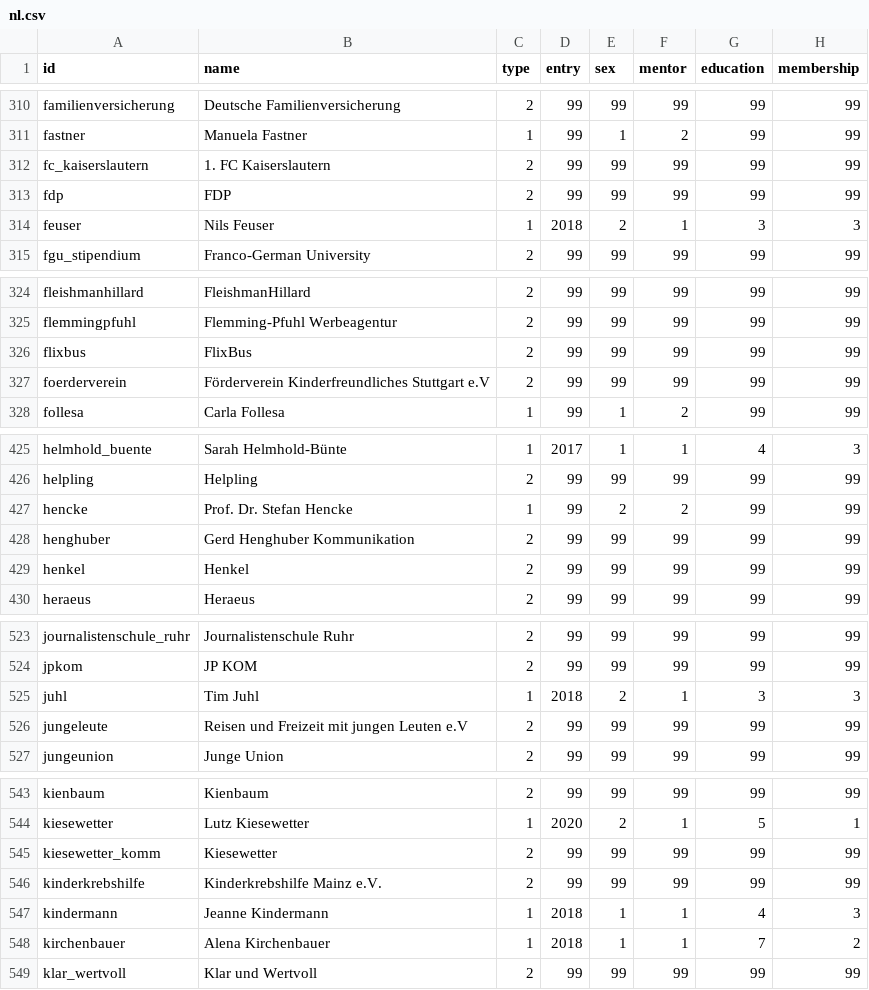
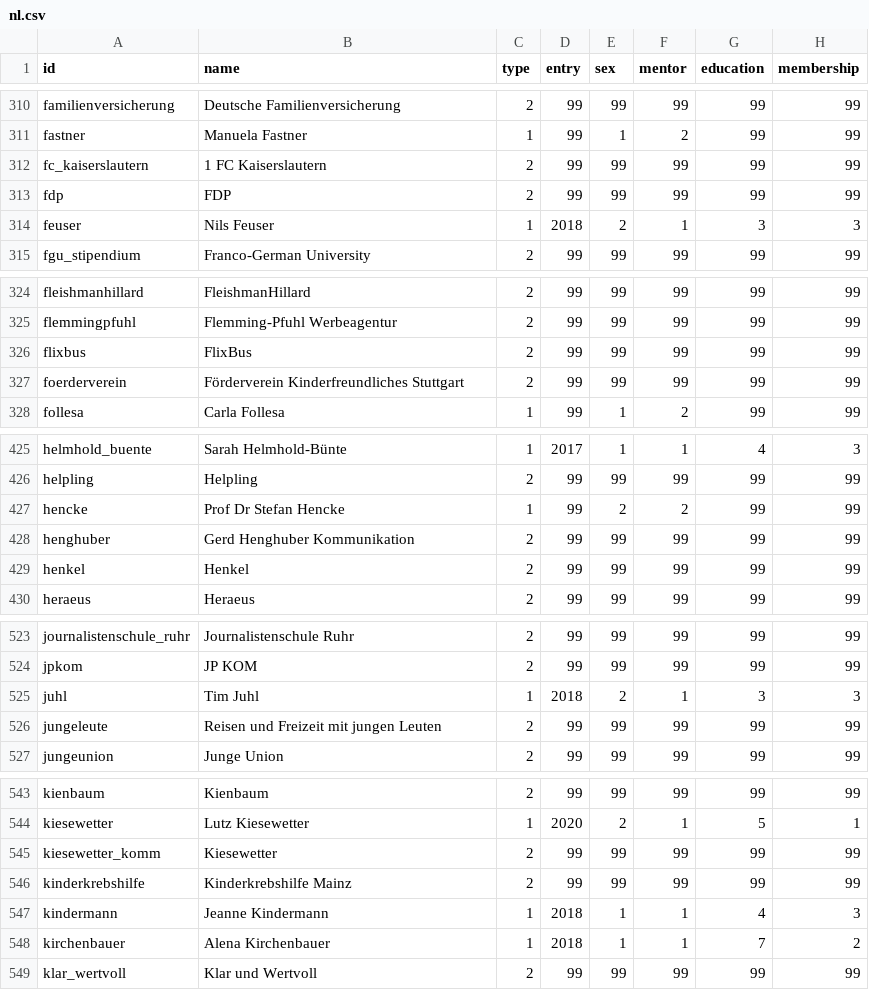
Before and after one commit to hb062/BA_30u30, a CSV file: nl.csv, drawn as a sheet; only a part is shown, gaps mark what is left out; the diff covers the shown part only; the diff names each change by its address in the sheet, - before the commit and + after, or states it on an @@ line.

```diff
--- a/nl.csv
+++ b/nl.csv
-B312 (name): 1. FC Kaiserslautern
+B312 (name): 1 FC Kaiserslautern
-B327 (name): Förderverein Kinderfreundliches Stuttgart e.V
+B327 (name): Förderverein Kinderfreundliches Stuttgart
-B427 (name): Prof. Dr. Stefan Hencke
+B427 (name): Prof Dr Stefan Hencke
-B526 (name): Reisen und Freizeit mit jungen Leuten e.V
+B526 (name): Reisen und Freizeit mit jungen Leuten
-B546 (name): Kinderkrebshilfe Mainz e.V.
+B546 (name): Kinderkrebshilfe Mainz
```
Also changed, not shown: 28 edited cells elsewhere in this file.
